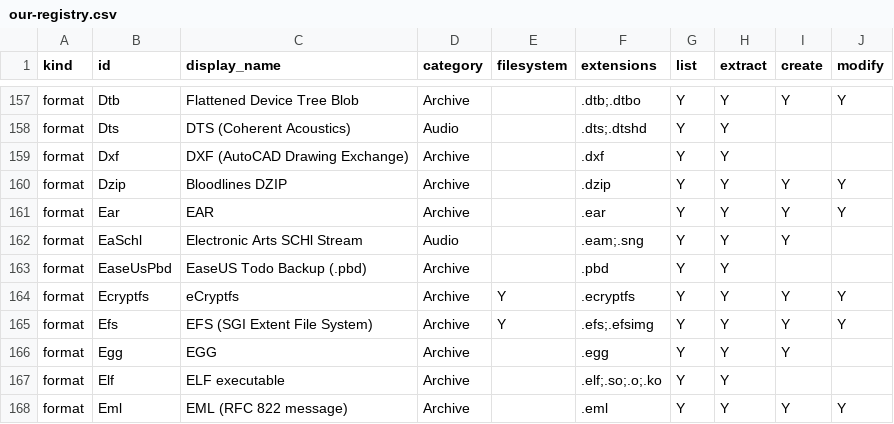
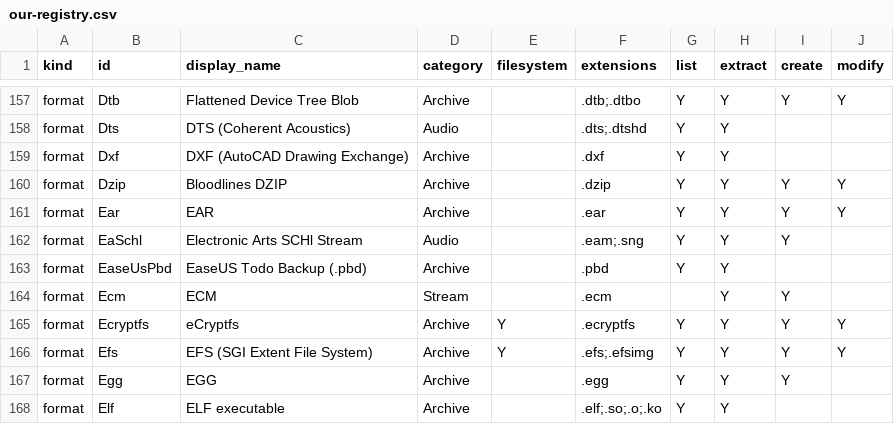
Before and after one commit to Hawkynt/CompressionWorkbench, a CSV file: docs/catalogue/our-registry.csv, drawn as a sheet; only a part is shown, gaps mark what is left out; the shorter side is filled out with more unchanged rows.

```diff
--- a/docs/catalogue/our-registry.csv
+++ b/docs/catalogue/our-registry.csv
@@ -163,2 +163,3 @@ format,EaSchl,Electronic Arts SCHl Stream,Audio,,.eam;.sng,Y,Y,Y,
 format,EaseUsPbd,EaseUS Todo Backup (.pbd),Archive,,.pbd,Y,Y,,
+format,Ecm,ECM,Stream,,.ecm,,Y,Y,
 format,Ecryptfs,eCryptfs,Archive,Y,.ecryptfs,Y,Y,Y,Y
```
Also changed, not shown: docs/catalogue/reference-formats.csv, 11 other files.
